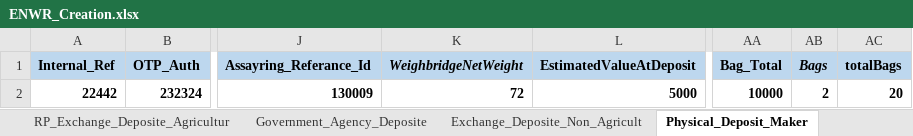
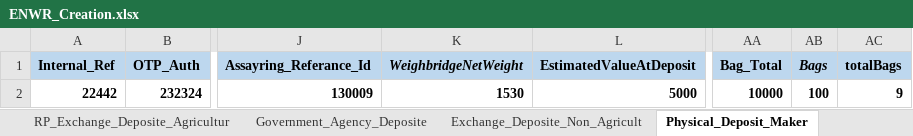
Before and after one commit to Abhishekthasal/COUNTRYWIDE-COMMODITY-REPOSITORY-LIMITED, an Excel workbook: Data/ENWR_Creation.xlsx, sheet Physical_Deposit_Maker, drawn as a sheet; only a part is shown, gaps mark what is left out; values as stored, in another font and other column widths than the file's, no borders; the diff names each change by its address in the sheet, - before the commit and + after, or states it on an @@ line.

```diff
--- a/Data/ENWR_Creation.xlsx (sheet Physical_Deposit_Maker)
+++ b/Data/ENWR_Creation.xlsx (sheet Physical_Deposit_Maker)
-K2 (WeighbridgeNetWeight): 72
+K2 (WeighbridgeNetWeight): 1530
-AB2 (Bags): 2
+AB2 (Bags): 100
-AC2 (totalBags): 20
+AC2 (totalBags): 9
```
Also changed, not shown: sheet RP_Exchange_Deposite_Agricultur, Data/ON_Market.xlsx, Data/PayIn_PayOut.xlsx, 26 other files.
